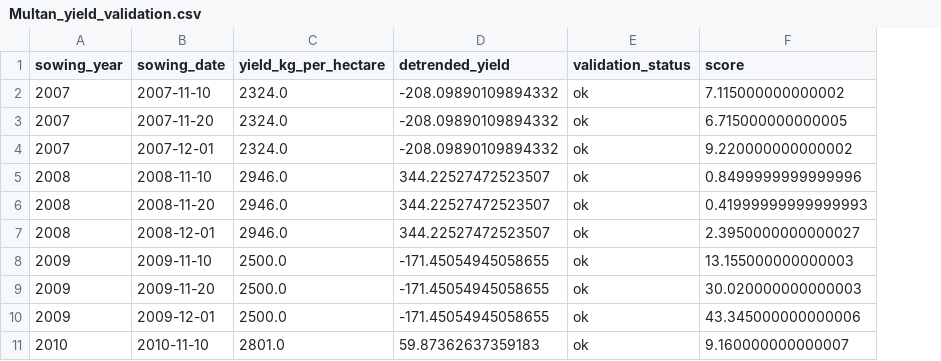
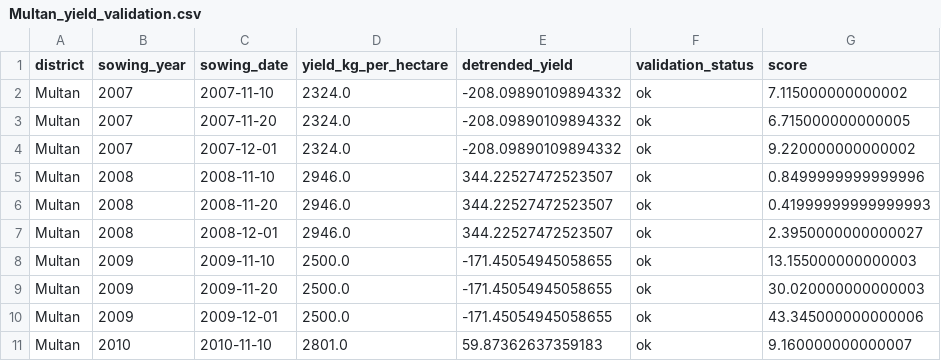
Before and after one commit to MA7865/SowSmart, a CSV file: wheat-advisor/results/Multan_yield_validation.csv, drawn as a sheet; only a part is shown; the diff names each change by its address in the sheet, - before the commit and + after, or states it on an @@ line.

Commit message:
Extend sowing model to eight districts

```diff
--- a/wheat-advisor/results/Multan_yield_validation.csv
+++ b/wheat-advisor/results/Multan_yield_validation.csv
+column A (district), rows 2-11: all Multan
```
Also changed, not shown: wheat-advisor/results/Multan_yield_validation_statistics.csv, 39 other files.
